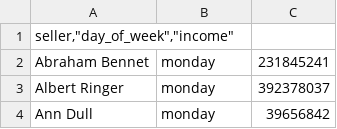
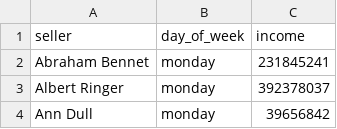
Before and after one commit to mnightshade/data-analytics-project-92, a CSV file: day_of_the_week_income.csv, drawn as a sheet; only a part is shown; removed rows and columns are numbered as before the commit, all else as after; the diff names each change by its address in the sheet, - before the commit and + after, or states it on an @@ line.

Commit message:
Add files via upload

```diff
--- a/day_of_the_week_income.csv
+++ b/day_of_the_week_income.csv
-row 1: seller,"day_of_week","income"
+row 1: seller | day_of_week | income
```
